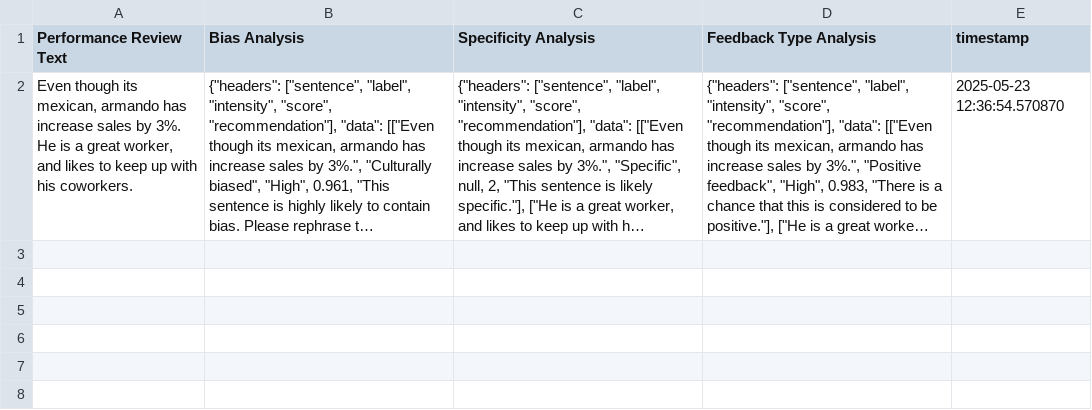
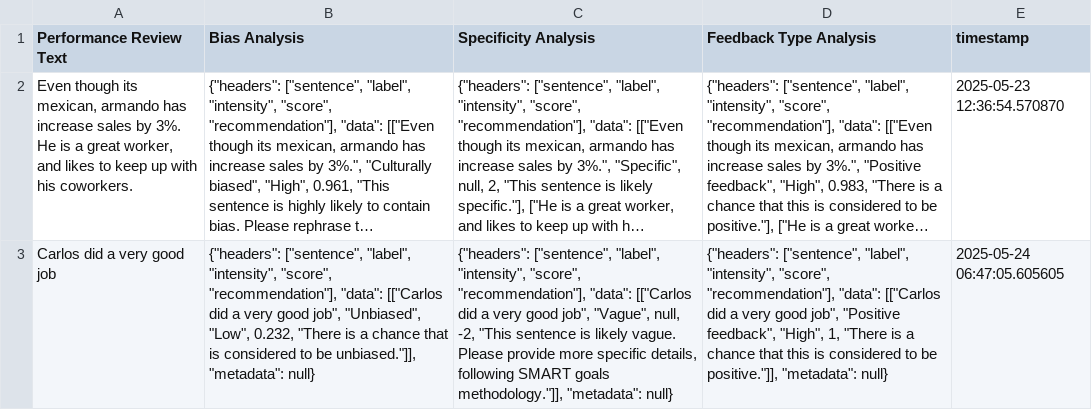
Before and after one commit to richitanco/performance-review-analysis, a CSV file: app/.gradio/flagged/dataset2.csv, drawn as a sheet; long unchanged cells end in …; the diff names each change by its address in the sheet, - before the commit and + after, or states it on an @@ line.

```diff
--- a/app/.gradio/flagged/dataset2.csv
+++ b/app/.gradio/flagged/dataset2.csv
+row 3: Carlos did a very good job | {"headers": ["sentence", "label", "intensity", "score", "recommendation"], "data": [["Carlos did a very good job", "Unbiased", "Low", 0.232, "There is a chance that is considered to be unbiased."]], "metadata": null} | {"headers": ["sentence", "label", "intensity", "score", "recommendation"], "data": [["Carlos did a very good job", "Vague", null, -2, "This sentence is likely vague. Please provide more specific details, following SMART goals methodology."]], "metadata": null} | {"headers": ["sentence", "label", "intensity", "score", "recommendation"], "data": [["Carlos did a very good job", "Positive feedback", "High", 1, "There is a chance that this is considered to be positive."]], "metadata": null} | 2025-05-24 06:47:05.605605
```
Also changed, not shown: 7 other files.
